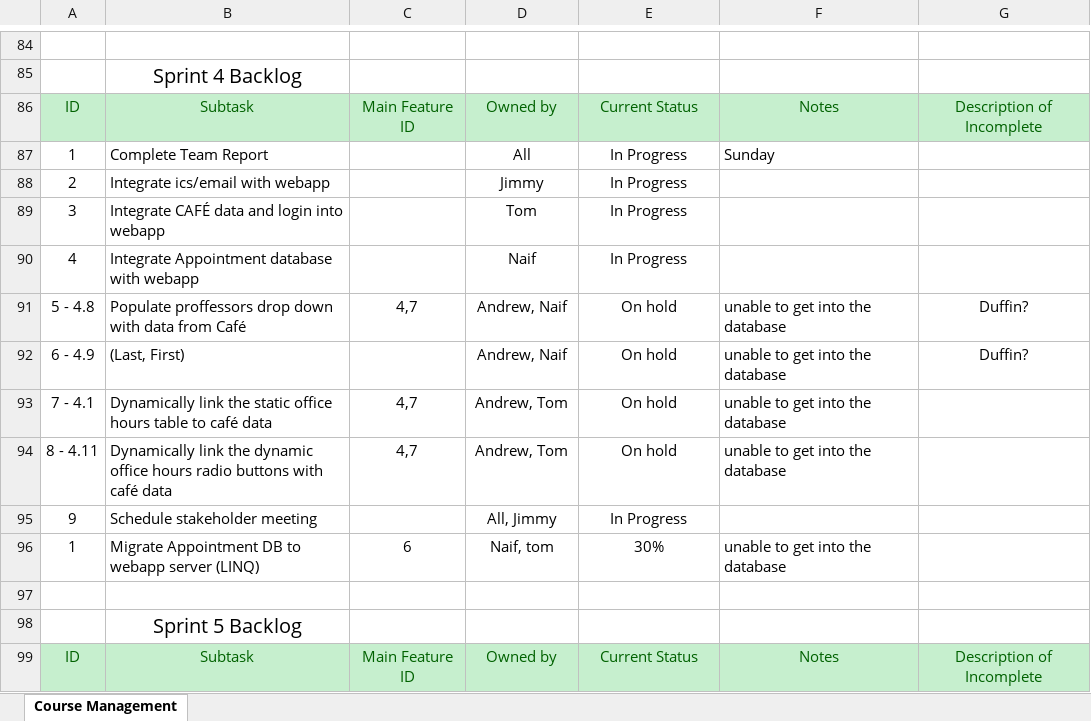
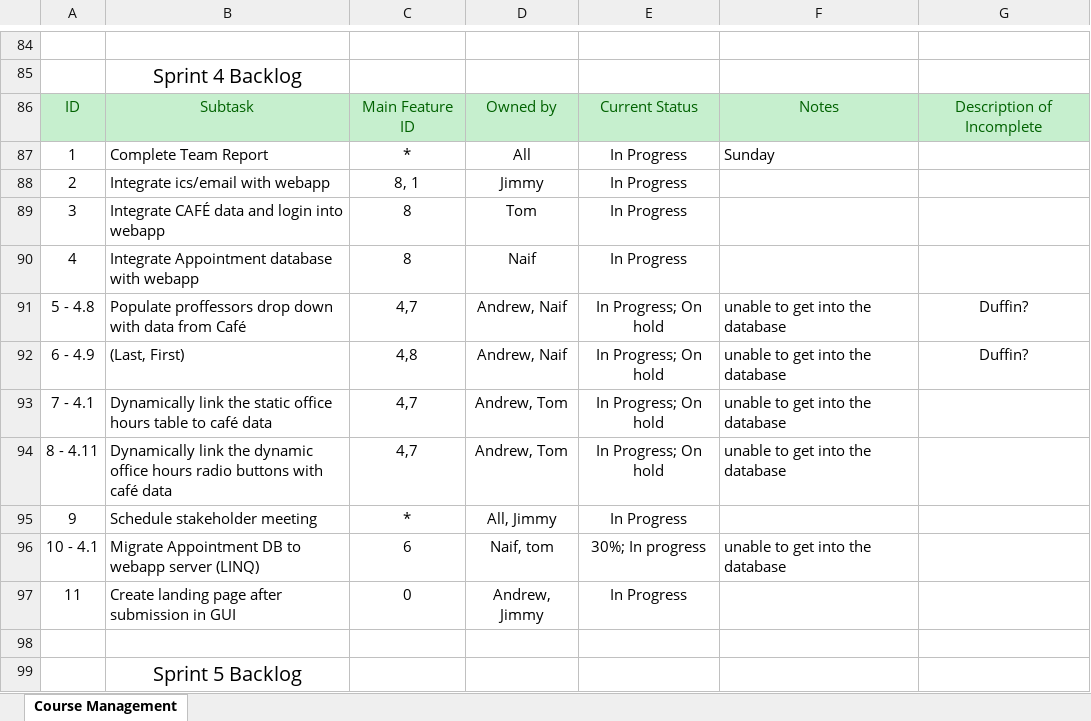
Before and after one commit to jgrussjr/cis315_OfficeHours, an Excel workbook: Documentation/backlogs/masterProductBacklog.xlsx, sheet Course Management, drawn as a sheet; only a part is shown, gaps mark what is left out; the shorter side is filled out with more unchanged rows; values as stored, in another font and other column widths than the file's, no borders; the diff covers the shown part only; the diff names each change by its address in the sheet, - before the commit and + after, or states it on an @@ line.

```diff
--- a/Documentation/backlogs/masterProductBacklog.xlsx (sheet Course Management)
+++ b/Documentation/backlogs/masterProductBacklog.xlsx (sheet Course Management)
-C87: (empty)
+C87: *
-C88: (empty)
+C88: 8, 1
-C89:C90: (empty)
+C89:C90: 8
-E91:E94: On hold
+E91:E94: In Progress; On hold
-C92: (empty)
+C92: 4,8
-C95: (empty)
+C95: *
-A96: 1
+A96: 10 - 4.1
-E96: 30%
+E96: 30%; In progress
+row 97: 11 | Create landing page after submission in GUI | 0 | Andrew, Jimmy | In Progress
```
Also changed, not shown: 1 added row, 1 removed row and 22 edited cells elsewhere in this sheet.
